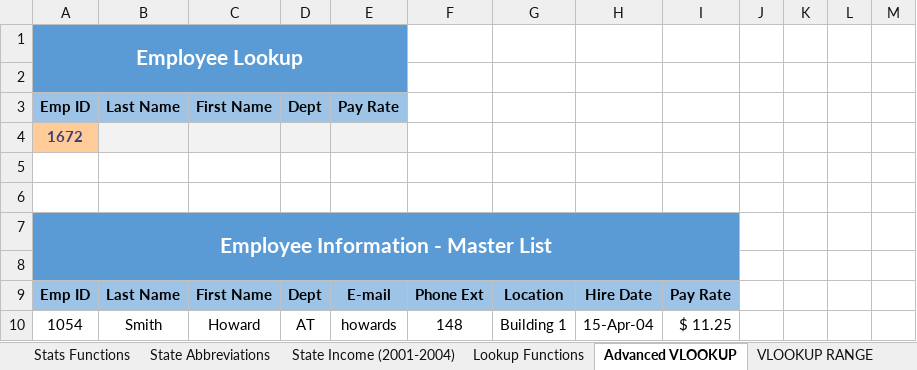
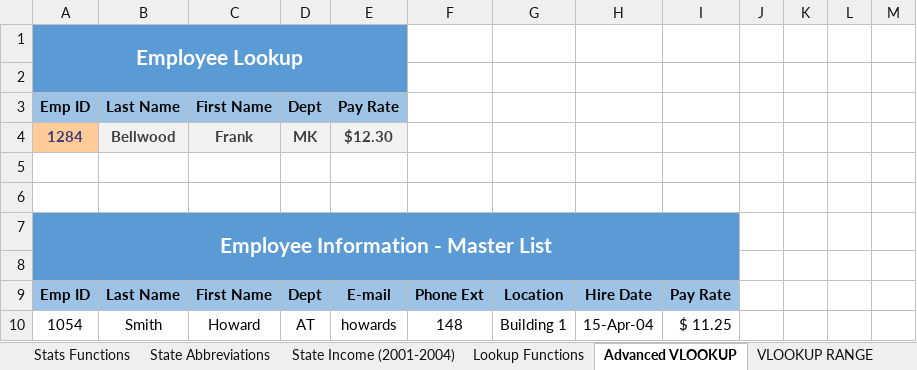
Before and after one commit to omsupare/DMartSalesAnalysis, an Excel workbook: excelhw/Advanced Excel - Stu.xlsx, sheet Advanced VLOOKUP, drawn as a sheet; only a part is shown; values as stored, in another font and other column widths than the file's, no borders; charts and pictures not drawn; removed rows and columns are numbered as before the commit, all else as after; the diff names each change by its address in the sheet, - before the commit and + after, or states it on an @@ line.

Commit message:
Learn't about different charts and practiced vlookup,adv functions,text formulas

```diff
--- a/excelhw/Advanced Excel - Stu.xlsx (sheet Advanced VLOOKUP)
+++ b/excelhw/Advanced Excel - Stu.xlsx (sheet Advanced VLOOKUP)
-row 4: 1672
+row 4: 1284 | Bellwood | Frank | MK | $12.30
```
Also changed, not shown: sheet Cleaning data, sheet Lookup Functions, sheet Text Functions, sheet Stats Functions, sheet OFFSET & COUNTA, sheet HLOOKUP, 1 more sheet, excelpractice/excel-pivot-tables.xlsx, 3 other files.
